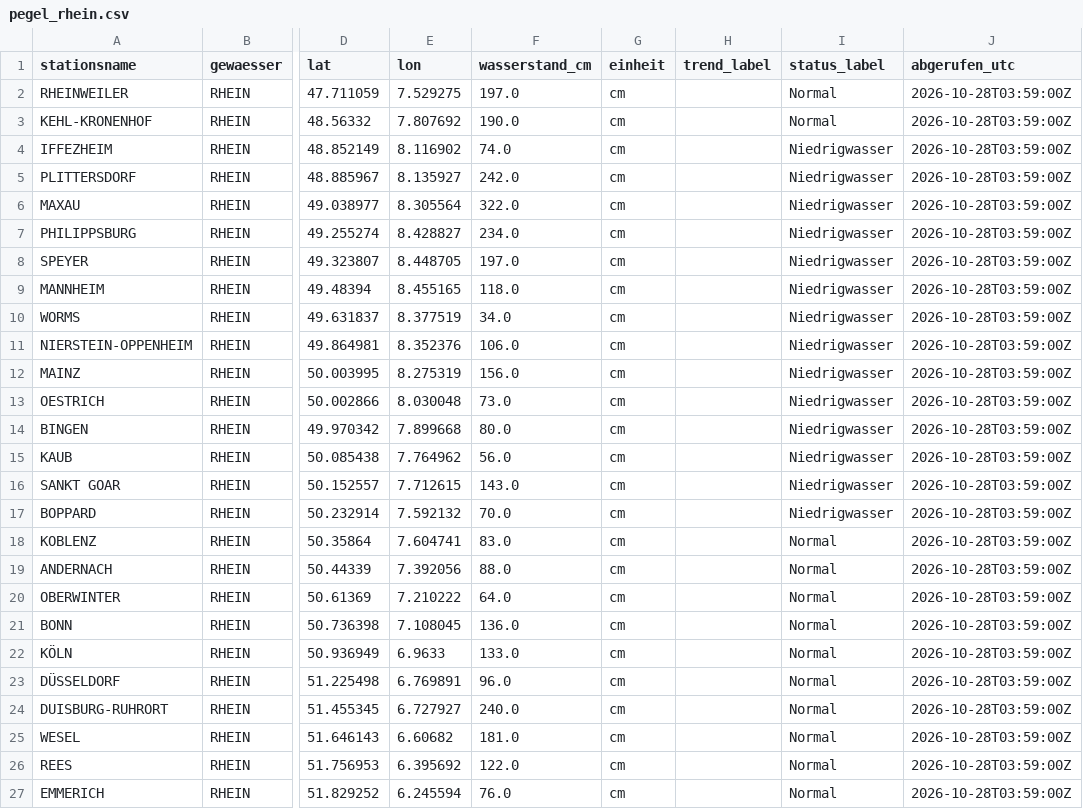
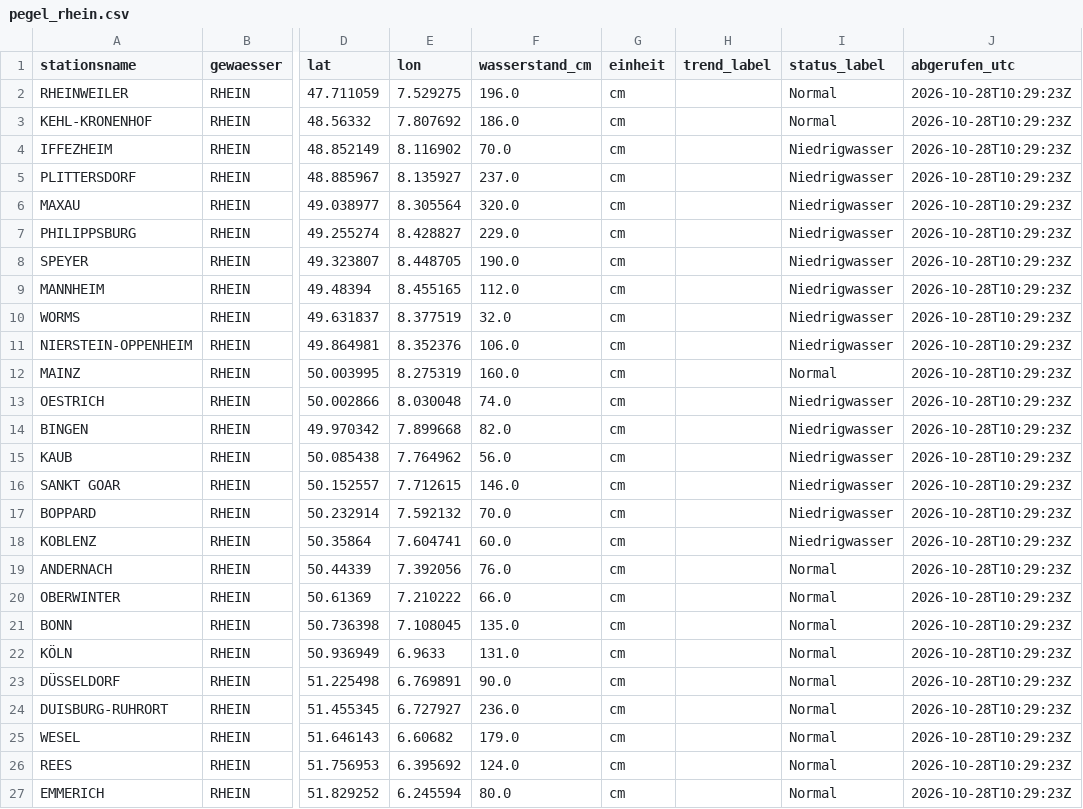
Before and after one commit to paulfbowles/pegelstaende, a CSV file: data/pegel_rhein.csv, drawn as a sheet; only a part is shown, gaps mark what is left out; the diff names each change by its address in the sheet, - before the commit and + after, or states it on an @@ line.

```diff
--- a/data/pegel_rhein.csv
+++ b/data/pegel_rhein.csv
-F2 (wasserstand_cm): 197.0
+F2 (wasserstand_cm): 196.0
-J2:J27 (abgerufen_utc): 2026-10-28T03:59:00Z
+J2:J27 (abgerufen_utc): 2026-10-28T10:29:23Z
-F3 (wasserstand_cm): 190.0
+F3 (wasserstand_cm): 186.0
-F4 (wasserstand_cm): 74.0
+F4 (wasserstand_cm): 70.0
-F5 (wasserstand_cm): 242.0
+F5 (wasserstand_cm): 237.0
-F6 (wasserstand_cm): 322.0
+F6 (wasserstand_cm): 320.0
-F7 (wasserstand_cm): 234.0
+F7 (wasserstand_cm): 229.0
-F8 (wasserstand_cm): 197.0
+F8 (wasserstand_cm): 190.0
-F9 (wasserstand_cm): 118.0
+F9 (wasserstand_cm): 112.0
-F10 (wasserstand_cm): 34.0
+F10 (wasserstand_cm): 32.0
-F12 (wasserstand_cm): 156.0
+F12 (wasserstand_cm): 160.0
-I12 (status_label): Niedrigwasser
+I12 (status_label): Normal
-F13 (wasserstand_cm): 73.0
+F13 (wasserstand_cm): 74.0
-F14 (wasserstand_cm): 80.0
+F14 (wasserstand_cm): 82.0
-F16 (wasserstand_cm): 143.0
+F16 (wasserstand_cm): 146.0
-F18 (wasserstand_cm): 83.0
+F18 (wasserstand_cm): 60.0
-I18 (status_label): Normal
+I18 (status_label): Niedrigwasser
-F19 (wasserstand_cm): 88.0
+F19 (wasserstand_cm): 76.0
-F20 (wasserstand_cm): 64.0
+F20 (wasserstand_cm): 66.0
-F21 (wasserstand_cm): 136.0
+F21 (wasserstand_cm): 135.0
-F22 (wasserstand_cm): 133.0
+F22 (wasserstand_cm): 131.0
-F23 (wasserstand_cm): 96.0
+F23 (wasserstand_cm): 90.0
-F24 (wasserstand_cm): 240.0
+F24 (wasserstand_cm): 236.0
-F25 (wasserstand_cm): 181.0
+F25 (wasserstand_cm): 179.0
-F26 (wasserstand_cm): 122.0
+F26 (wasserstand_cm): 124.0
-F27 (wasserstand_cm): 76.0
+F27 (wasserstand_cm): 80.0
```
